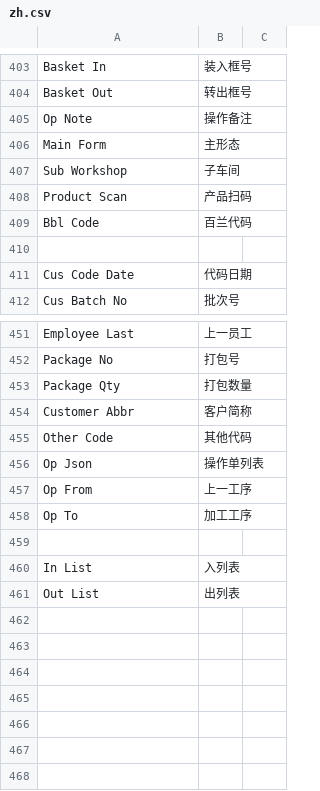
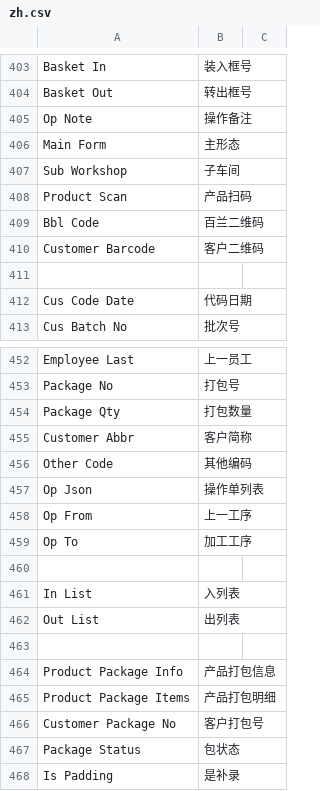
Before and after one commit to coldenmaster/bbl_app, a CSV file: bbl_app/translations/zh.csv, drawn as a sheet; only a part is shown, gaps mark what is left out.

Commit message:
finished product scan package

```diff
--- a/bbl_app/translations/zh.csv
+++ b/bbl_app/translations/zh.csv
@@ -408,3 +408,4 @@ Sub Workshop,子车间,
 Product Scan,产品扫码,
-Bbl Code,百兰代码,
+Bbl Code,百兰二维码,
+Customer Barcode,客户二维码,
 
@@ -454,3 +455,3 @@ Package Qty,打包数量
 Customer Abbr,客户简称
-Other Code,其他代码
+Other Code,其他编码,
 Op Json,操作单列表,
@@ -461 +462,7 @@ In List,入列表,
 Out List,出列表,
+
+Product Package Info,产品打包信息,
+Product Package Items,产品打包明细,
+Customer Package No,客户打包号,
+Package Status,包状态,
+Is Padding,是补录,
```
Also changed, not shown: 25 other files.
